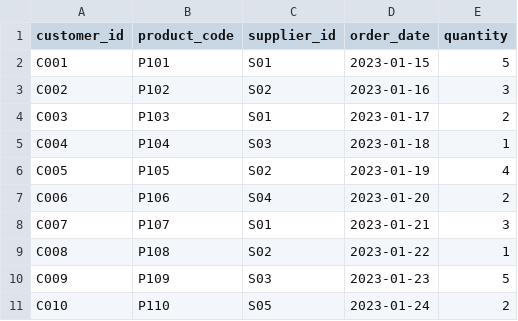
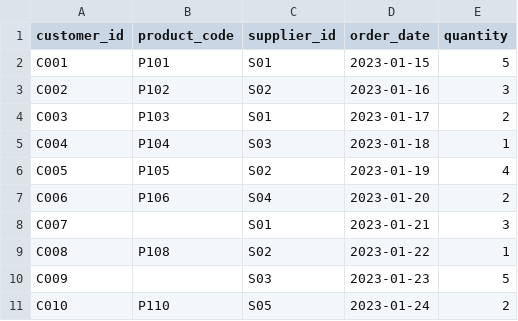
Before and after one commit to sandsiv/enricher, a CSV file: sample/original_data.csv, drawn as a sheet.

Commit message:
Default values for mapping

```diff
--- a/sample/original_data.csv
+++ b/sample/original_data.csv
@@ -7,5 +7,5 @@ C005,P105,S02,2023-01-19,4
 C006,P106,S04,2023-01-20,2
-C007,P107,S01,2023-01-21,3
+C007,,S01,2023-01-21,3
 C008,P108,S02,2023-01-22,1
-C009,P109,S03,2023-01-23,5
+C009,,S03,2023-01-23,5
 C010,P110,S05,2023-01-24,2
```
Also changed, not shown: 4 other files.
